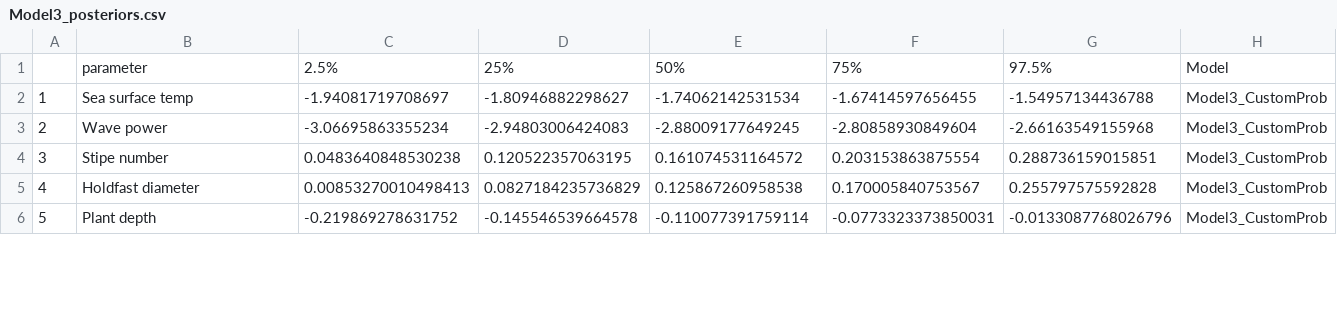
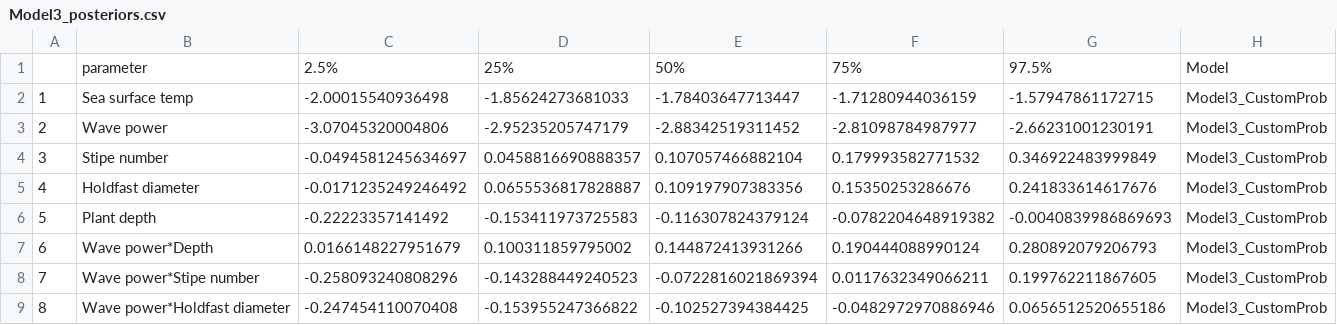
Before and after one commit to anamtk/survival_models, a CSV file: data_outputs/02_kelp/04_posterior_summaries/Model3_posteriors.csv, drawn as a sheet; only a part is shown; the diff covers the shown part only; the diff names each change by its address in the sheet, - before the commit and + after, or states it on an @@ line.

Commit message:
reran kelp models with interaction terms

```diff
--- a/data_outputs/02_kelp/04_posterior_summaries/Model3_posteriors.csv
+++ b/data_outputs/02_kelp/04_posterior_summaries/Model3_posteriors.csv
-C2: -1.94081719708697
+C2: -2.00015540936498
-D2: -1.80946882298627
+D2: -1.85624273681033
-E2: -1.74062142531534
+E2: -1.78403647713447
-F2: -1.67414597656455
+F2: -1.71280944036159
-G2: -1.54957134436788
+G2: -1.57947861172715
-C3: -3.06695863355234
+C3: -3.07045320004806
-D3: -2.94803006424083
+D3: -2.95235205747179
-E3: -2.88009177649245
+E3: -2.88342519311452
-F3: -2.80858930849604
+F3: -2.81098784987977
-G3: -2.66163549155968
+G3: -2.66231001230191
-C4: 0.0483640848530238
+C4: -0.0494581245634697
-D4: 0.120522357063195
+D4: 0.0458816690888357
-E4: 0.161074531164572
+E4: 0.107057466882104
-F4: 0.203153863875554
+F4: 0.179993582771532
-G4: 0.288736159015851
+G4: 0.346922483999849
-C5: 0.00853270010498413
+C5: -0.0171235249246492
-D5: 0.0827184235736829
+D5: 0.0655536817828887
-E5: 0.125867260958538
+E5: 0.109197907383356
-F5: 0.170005840753567
+F5: 0.15350253286676
-G5: 0.255797575592828
+G5: 0.241833614617676
-C6: -0.219869278631752
+C6: -0.22223357141492
-D6: -0.145546539664578
+D6: -0.153411973725583
-E6: -0.110077391759114
+E6: -0.116307824379124
-F6: -0.0773323373850031
+F6: -0.0782204648919382
-G6: -0.0133087768026796
+G6: -0.0040839986869693
+row 7: 6 | Wave power*Depth | 0.0166148227951679 | 0.100311859795002 | 0.144872413931266 | 0.190444088990124 | 0.280892079206793 | Model3_CustomProb
+row 8: 7 | Wave power*Stipe number | -0.258093240808296 | -0.143288449240523 | -0.0722816021869394 | 0.0117632349066211 | 0.199762211867605 | Model3_CustomProb
+row 9: 8 | Wave power*Holdfast diameter | -0.247454110070408 | -0.153955247366822 | -0.102527394384425 | -0.0482972970886946 | 0.0656512520655186 | Model3_CustomProb
```
Also changed, not shown: 20 edited cells and row numbers in column A elsewhere in this file, data_outputs/02_kelp/04_posterior_summaries/Model1_posteriors.csv, data_outputs/02_kelp/04_posterior_summaries/Model1_pvalues.csv, 22 other files.
